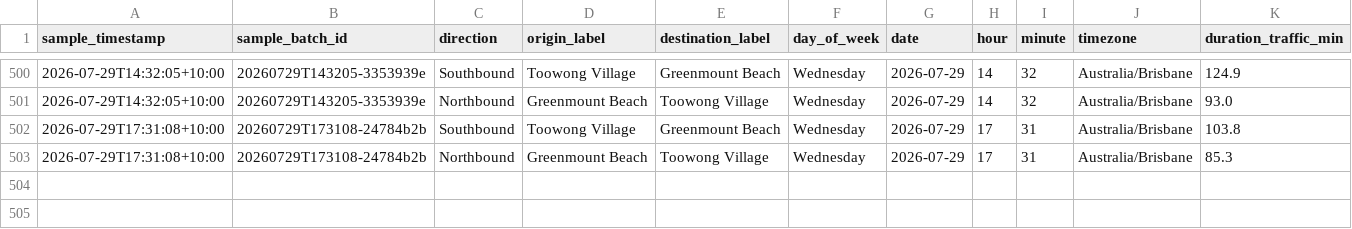
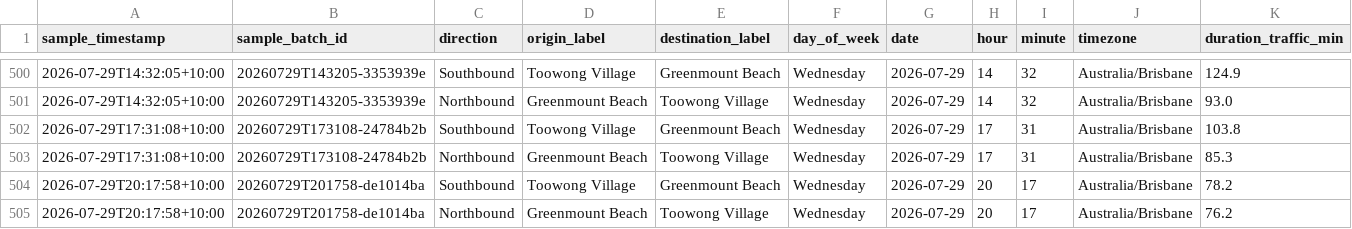
Before and after one commit to buenastardes1015/Routes_API, a CSV file: traffic_log.csv, drawn as a sheet; only a part is shown, gaps mark what is left out; rows hold the shown columns only; the diff names each change by its address in the sheet, - before the commit and + after, or states it on an @@ line.

```diff
--- a/traffic_log.csv
+++ b/traffic_log.csv
+row 504: 2026-07-29T20:17:58+10:00 | 20260729T201758-de1014ba | Southbound | Toowong Village | Greenmount Beach | Wednesday | 2026-07-29 | 20 | 17 | Australia/Brisbane | 78.2
+row 505: 2026-07-29T20:17:58+10:00 | 20260729T201758-de1014ba | Northbound | Greenmount Beach | Toowong Village | Wednesday | 2026-07-29 | 20 | 17 | Australia/Brisbane | 76.2
```
